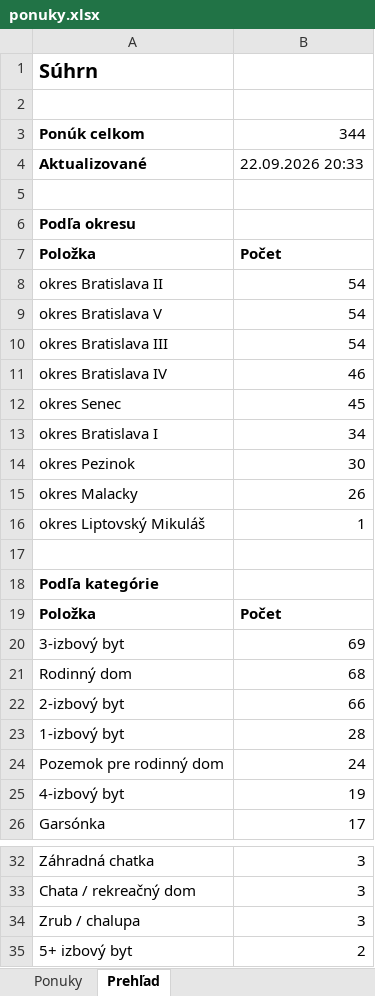
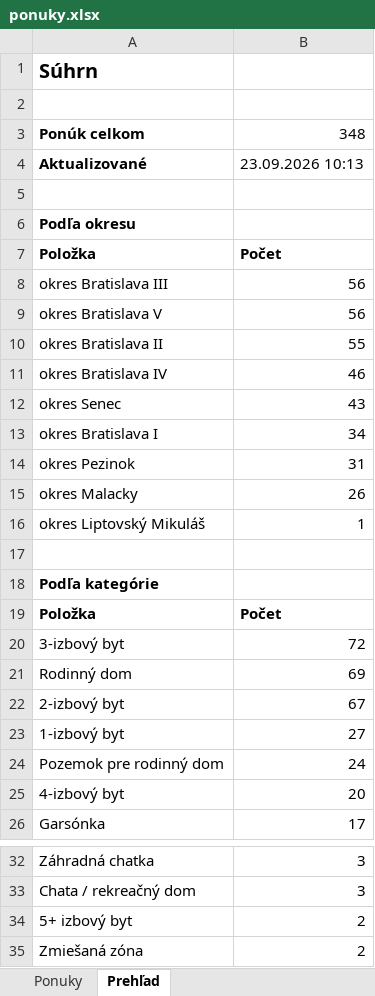
Before and after one commit to mrkubis-nest/nehnutelnosti-scraper, an Excel workbook: public/ponuky.xlsx, sheet Prehľad, drawn as a sheet; only a part is shown, gaps mark what is left out; the shorter side is filled out with more unchanged rows; values as stored, in another font and other column widths than the file's, no borders; removed rows and columns are numbered as before the commit, all else as after; the diff covers the shown part only; the diff names each change by its address in the sheet, - before the commit and + after, or states it on an @@ line.

```diff
--- a/public/ponuky.xlsx (sheet Prehľad)
+++ b/public/ponuky.xlsx (sheet Prehľad)
-B3: 344
+B3: 348
-B4: 22.09.2026 20:33
+B4: 23.09.2026 10:13
-row 8: okres Bratislava II | 54
-row 9: okres Bratislava V | 54
-B8: 54
+B8: 56
+row 9: okres Bratislava V | 56
+row 10: okres Bratislava II | 55
-B12: 45
+B12: 43
-B14: 30
+B14: 31
-B20: 69
+B20: 72
-B21: 68
+B21: 69
-B22: 66
+B22: 67
-B23: 28
+B23: 27
-B25: 19
+B25: 20
-row 34: Zrub / chalupa | 3
```
Also changed, not shown: 1 added row elsewhere in this sheet, sheet Ponuky, 2 other files.
